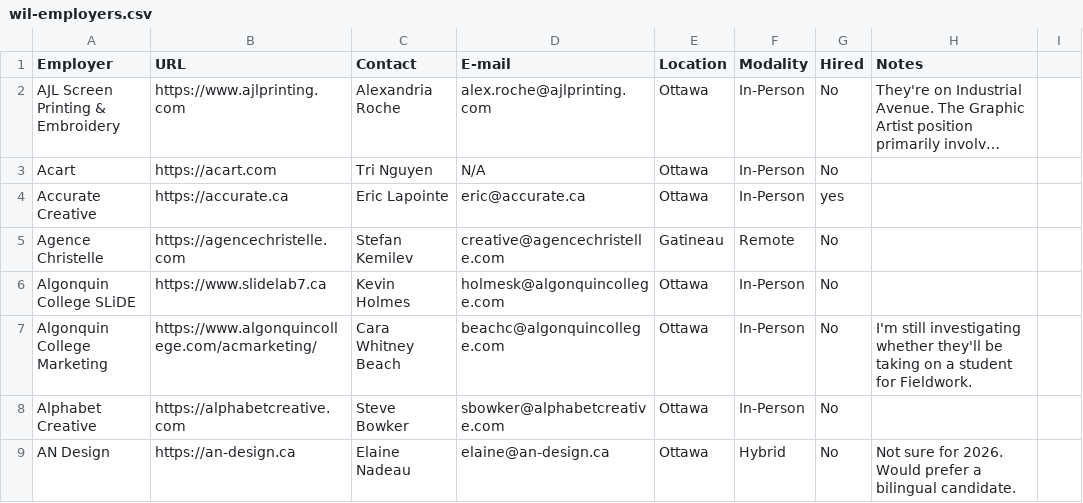
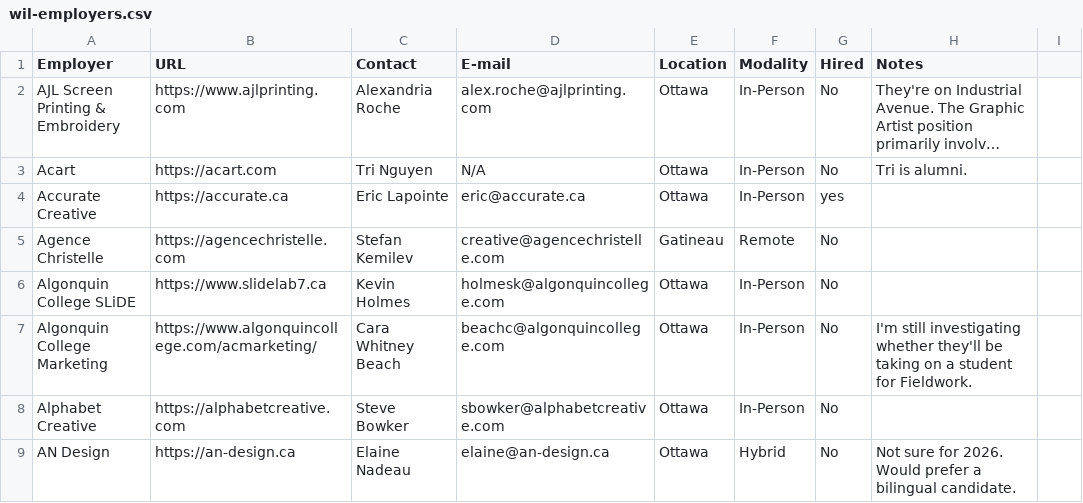
Before and after one commit to algonquindesign/algonquindesign.ca, a CSV file: _data/wil-employers.csv, drawn as a sheet; only a part is shown; long unchanged cells end in …; the diff covers the shown part only; the diff names each change by its address in the sheet, - before the commit and + after, or states it on an @@ line.

Commit message:
indicate which employers are alumni

```diff
--- a/_data/wil-employers.csv
+++ b/_data/wil-employers.csv
-H3 (Notes): (empty)
+H3 (Notes): Tri is alumni.
```
Also changed, not shown: 11 edited cells elsewhere in this file, 1 other file.
